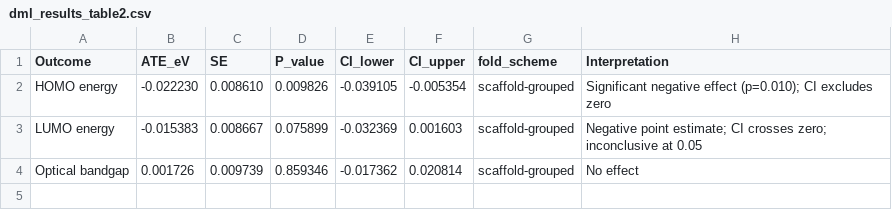
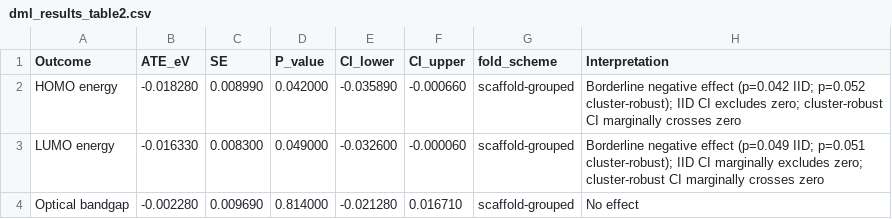
Before and after one commit to Bsamuel-tech/opv-causal-ml, a CSV file: results/tables/dml_results_table2.csv, drawn as a sheet.

Commit message:
Update old single-draw DML numbers to n_rep=20 scaffold-grouped results across 4 result tables

```diff
--- a/results/tables/dml_results_table2.csv
+++ b/results/tables/dml_results_table2.csv
@@ -1,4 +1,4 @@
 Outcome,ATE_eV,SE,P_value,CI_lower,CI_upper,fold_scheme,Interpretation
-HOMO energy,-0.022230,0.008610,0.009826,-0.039105,-0.005354,scaffold-grouped,Significant negative effect (p=0.010); CI excludes zero
-LUMO energy,-0.015383,0.008667,0.075899,-0.032369,0.001603,scaffold-grouped,Negative point estimate; CI crosses zero; inconclusive at 0.05
-Optical bandgap,0.001726,0.009739,0.859346,-0.017362,0.020814,scaffold-grouped,No effect
+HOMO energy,-0.018280,0.008990,0.042000,-0.035890,-0.000660,scaffold-grouped,Borderline negative effect (p=0.042 IID; p=0.052 cluster-robust); IID CI excludes zero; cluster-robust CI marginally crosses zero
+LUMO energy,-0.016330,0.008300,0.049000,-0.032600,-0.000060,scaffold-grouped,Borderline negative effect (p=0.049 IID; p=0.051 cluster-robust); IID CI marginally excludes zero; cluster-robust CI marginally crosses zero
+Optical bandgap,-0.002280,0.009690,0.814000,-0.021280,0.016710,scaffold-grouped,No effect
```
Also changed, not shown: results/tables/Table2_DML_results.csv, results/tables/econml_vs_doubleml_comparison.csv, 1 other file.
